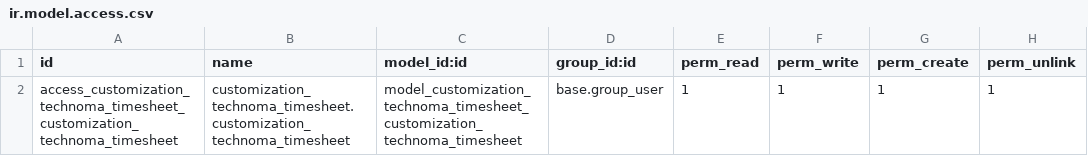
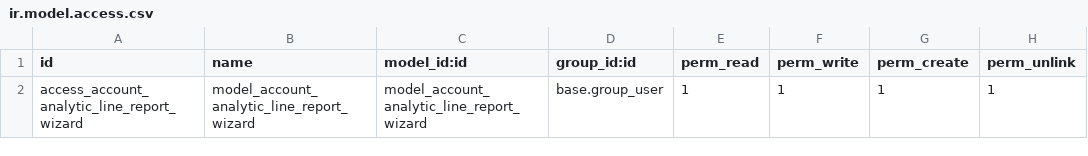
Before and after one commit to jorgesemai19/technoma_dev, a CSV file: customization_technoma_timesheet/security/ir.model.access.csv, drawn as a sheet.

Commit message:
Se agrega funcionalidad para calcular las horas extras en base al horario estatico, también se agrega el código para generar reportes de horas extras desde un wizard

```diff
--- a/customization_technoma_timesheet/security/ir.model.access.csv
+++ b/customization_technoma_timesheet/security/ir.model.access.csv
@@ -1,2 +1,2 @@
 id,name,model_id:id,group_id:id,perm_read,perm_write,perm_create,perm_unlink
-access_customization_technoma_timesheet_customization_technoma_timesheet,customization_technoma_timesheet.customization_technoma_timesheet,model_customization_technoma_timesheet_customization_technoma_timesheet,base.group_user,1,1,1,1
+access_account_analytic_line_report_wizard,model_account_analytic_line_report_wizard,model_account_analytic_line_report_wizard,base.group_user,1,1,1,1
```
Also changed, not shown: 19 other files.
